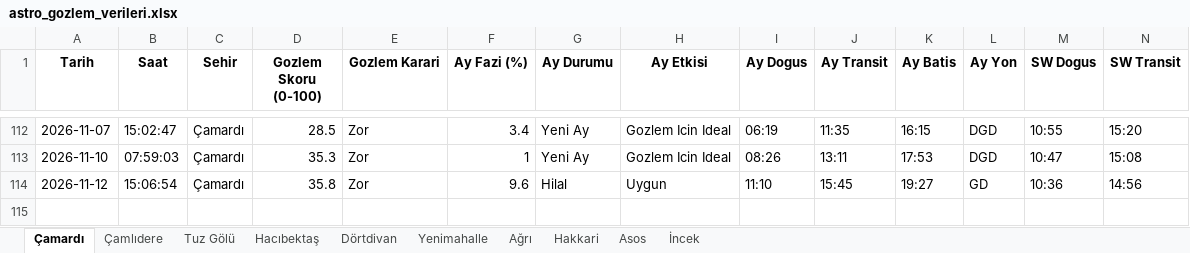
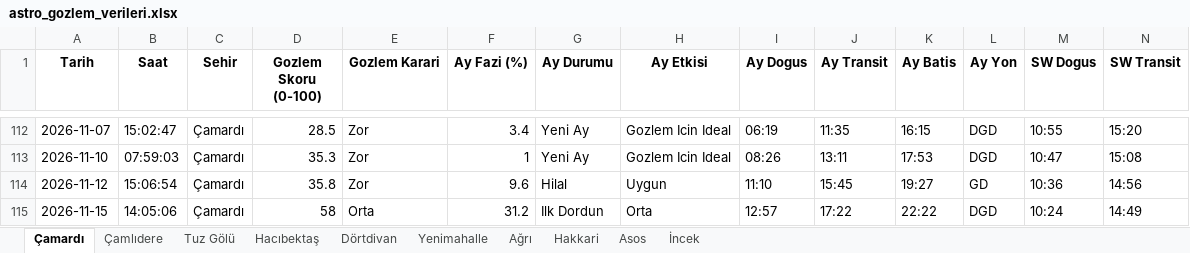
Before and after one commit to muhdogan-max/astro-gozlem, an Excel workbook: HavaTakip/astro_gozlem_verileri.xlsx, sheet Çamardı, drawn as a sheet; only a part is shown, gaps mark what is left out; values as stored, in another font and other column widths than the file's, no borders; rows hold the shown columns only; the diff names each change by its address in the sheet, - before the commit and + after, or states it on an @@ line.

```diff
--- a/HavaTakip/astro_gozlem_verileri.xlsx (sheet Çamardı)
+++ b/HavaTakip/astro_gozlem_verileri.xlsx (sheet Çamardı)
+row 115: 2026-11-15 | 14:05:06 | Çamardı | 58 | Orta | 31.2 | Ilk Dordun | Orta | 12:57 | 17:22 | 22:22 | DGD | 10:24 | 14:49
```
Also changed, not shown: sheet Dörtdivan, sheet Hakkari, sheet Asos, sheet Yenimahalle, sheet Tuz Gölü, sheet İncek, 3 more sheets.
